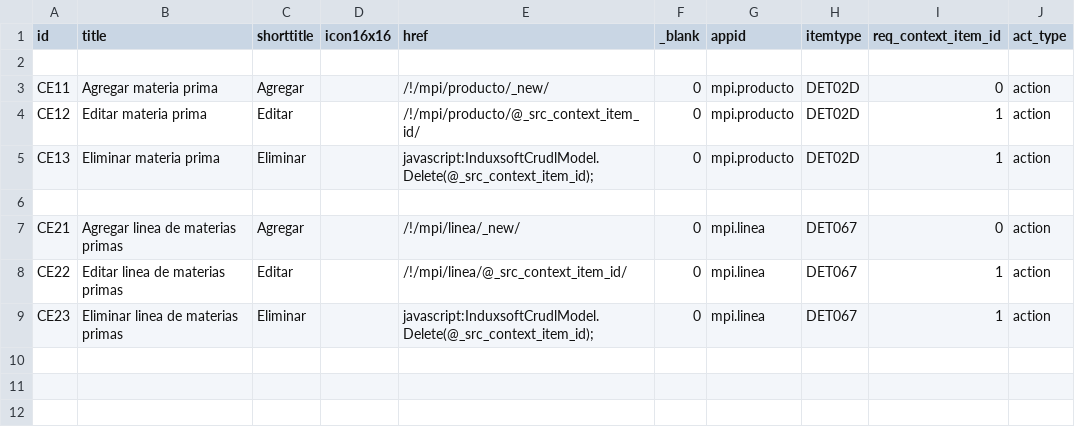
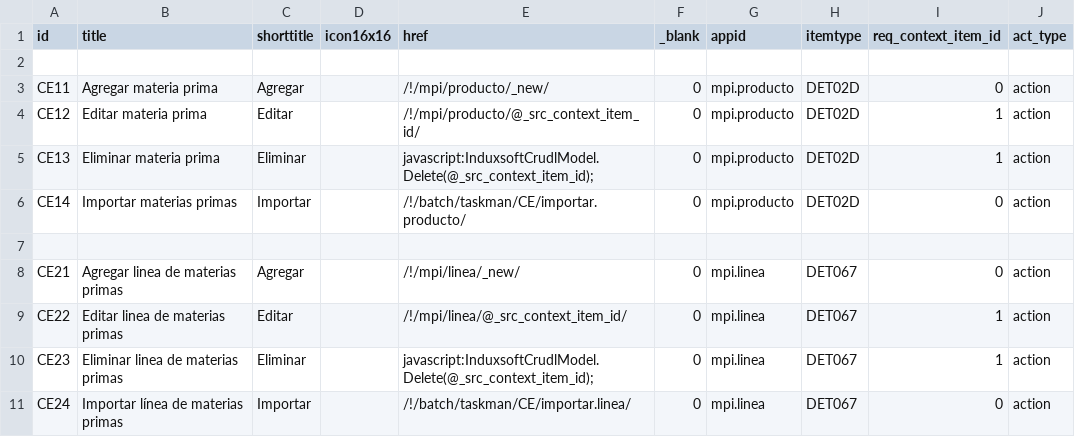
Before and after one commit to Induxsoft/mpi, a CSV file: src/mpi/_install/app_info/sys_app_item_action.csv, drawn as a sheet.

Commit message:
update: install.dkl, barra estándar de v12

```diff
--- a/src/mpi/_install/app_info/sys_app_item_action.csv
+++ b/src/mpi/_install/app_info/sys_app_item_action.csv
@@ -5,2 +5,3 @@
 "CE13","Eliminar materia prima","Eliminar","","javascript:InduxsoftCrudlModel.Delete(@_src_context_item_id);","0","mpi.producto","DET02D","1","action"
+"CE14","Importar materias primas","Importar","","/!/batch/taskman/CE/importar.producto/","0","mpi.producto","DET02D","0","action"
 
@@ -9 +10,2 @@
 "CE23","Eliminar linea de materias primas","Eliminar","","javascript:InduxsoftCrudlModel.Delete(@_src_context_item_id);","0","mpi.linea","DET067","1","action"
+"CE24","Importar línea de materias primas","Importar","","/!/batch/taskman/CE/importar.linea/","0","mpi.linea","DET067","0","action"
```
Also changed, not shown: 7 other files.
